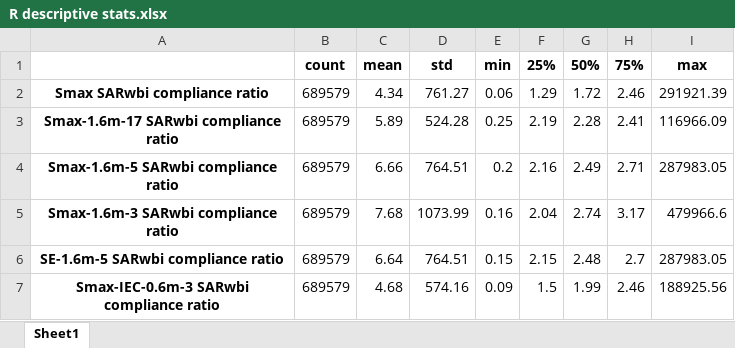
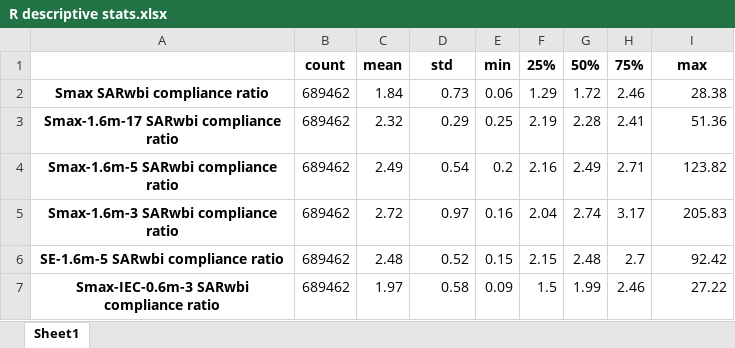
Before and after one commit to dreme/spatial-averaging-wg, an Excel workbook: antennas/MBSpanel_2/data/R descriptive stats.xlsx, sheet Sheet1, drawn as a sheet; values as stored, in another font and other column widths than the file's, no borders; the diff names each change by its address in the sheet, - before the commit and + after, or states it on an @@ line.

```diff
--- a/antennas/MBSpanel_2/data/R descriptive stats.xlsx (sheet Sheet1)
+++ b/antennas/MBSpanel_2/data/R descriptive stats.xlsx (sheet Sheet1)
-B2:B7: 689579
+B2:B7: 689462
-C2: 4.34
+C2: 1.84
-D2: 761.27
+D2: 0.73
-I2: 291921.39
+I2: 28.38
-C3: 5.89
+C3: 2.32
-D3: 524.28
+D3: 0.29
-I3: 116966.09
+I3: 51.36
-C4: 6.66
+C4: 2.49
-D4: 764.51
+D4: 0.54
-I4: 287983.05
+I4: 123.82
-C5: 7.68
+C5: 2.72
-D5: 1073.99
+D5: 0.97
-I5: 479966.6
+I5: 205.83
-C6: 6.64
+C6: 2.48
-D6: 764.51
+D6: 0.52
-I6: 287983.05
+I6: 92.42
-C7: 4.68
+C7: 1.97
-D7: 574.16
+D7: 0.58
-I7: 188925.56
+I7: 27.22
```
Also changed, not shown: antennas/MBSpanel_2/data/R descriptive stats body.xlsx, notebooks/data/alpha trial data.xlsx, 38 other files.
